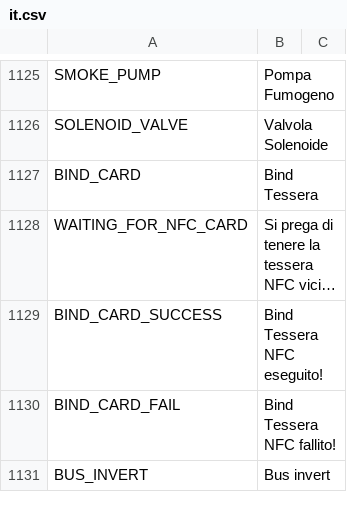
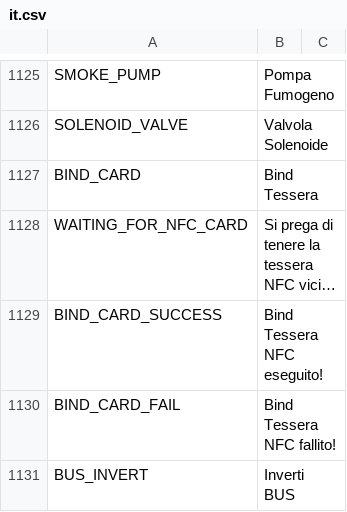
Before and after one commit to KevinFairgrieve/ETHOS-Feedback-Community, a CSV file: translations/ethos/it.csv, drawn as a sheet; only a part is shown, gaps mark what is left out; long unchanged cells end in ….

Commit message:
Update it.csv new string translation

```diff
--- a/translations/ethos/it.csv
+++ b/translations/ethos/it.csv
@@ -1130,2 +1130,2 @@ BIND_CARD_SUCCESS,"Bind Tessera NFC eseguito!"
 BIND_CARD_FAIL,"Bind Tessera NFC fallito!"
-BUS_INVERT,"Bus invert"
+BUS_INVERT,"Inverti BUS"
```
